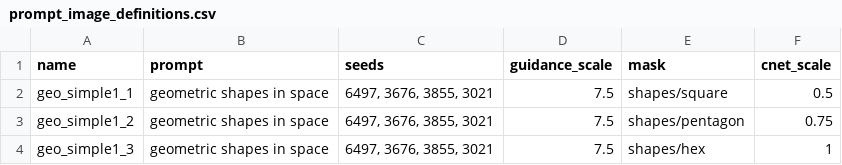
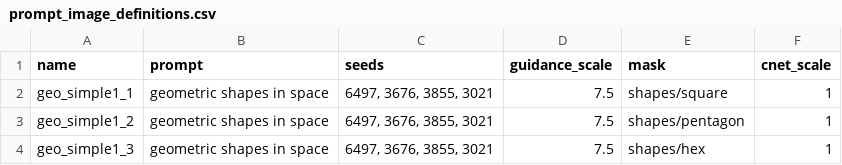
Before and after one commit to aspitarl/AI-Art, a CSV file: song_meta/escape_test/prompt_image_definitions.csv, drawn as a sheet.

Commit message:
get pipeline working with both cnet and basic

```diff
--- a/song_meta/escape_test/prompt_image_definitions.csv
+++ b/song_meta/escape_test/prompt_image_definitions.csv
@@ -1,4 +1,4 @@
 name,prompt,seeds,guidance_scale,mask,cnet_scale
-geo_simple1_1,geometric shapes in space,"6497, 3676, 3855, 3021",7.5,shapes/square,0.5
-geo_simple1_2,geometric shapes in space,"6497, 3676, 3855, 3021",7.5,shapes/pentagon,0.75
+geo_simple1_1,geometric shapes in space,"6497, 3676, 3855, 3021",7.5,shapes/square,1
+geo_simple1_2,geometric shapes in space,"6497, 3676, 3855, 3021",7.5,shapes/pentagon,1
 geo_simple1_3,geometric shapes in space,"6497, 3676, 3855, 3021",7.5,shapes/hex,1
```
Also changed, not shown: 6 other files.
